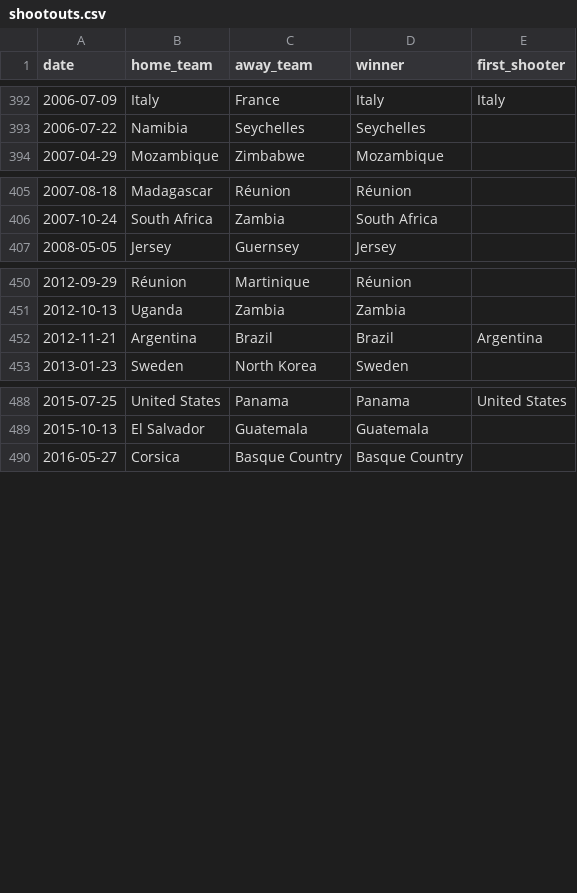
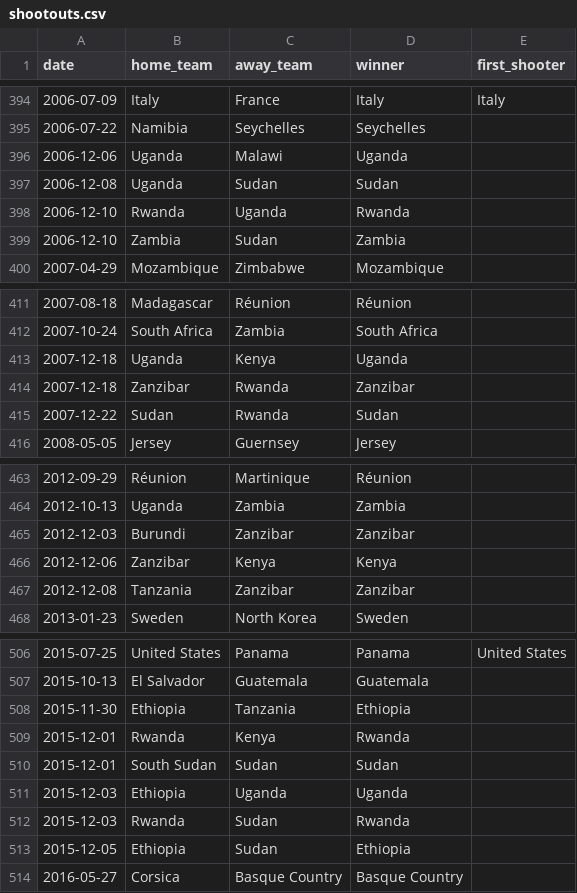
Before and after one commit to adirmancebojr/world-cup, a CSV file: 01_raw_data/shootouts.csv, drawn as a sheet; only a part is shown, gaps mark what is left out; removed rows and columns are numbered as before the commit, all else as after; the diff covers the shown part only; the diff names each change by its address in the sheet, - before the commit and + after, or states it on an @@ line.

```diff
--- a/01_raw_data/shootouts.csv
+++ b/01_raw_data/shootouts.csv
+row 396: 2006-12-06 | Uganda | Malawi | Uganda
+row 397: 2006-12-08 | Uganda | Sudan | Sudan
+row 398: 2006-12-10 | Rwanda | Uganda | Rwanda
+row 399: 2006-12-10 | Zambia | Sudan | Zambia
+row 413: 2007-12-18 | Uganda | Kenya | Uganda
+row 414: 2007-12-18 | Zanzibar | Rwanda | Zanzibar
+row 415: 2007-12-22 | Sudan | Rwanda | Sudan
-row 452: 2012-11-21 | Argentina | Brazil | Brazil | Argentina
+row 465: 2012-12-03 | Burundi | Zanzibar | Zanzibar
+row 466: 2012-12-06 | Zanzibar | Kenya | Kenya
+row 467: 2012-12-08 | Tanzania | Zanzibar | Zanzibar
+row 508: 2015-11-30 | Ethiopia | Tanzania | Ethiopia
+row 509: 2015-12-01 | Rwanda | Kenya | Rwanda
+row 510: 2015-12-01 | South Sudan | Sudan | Sudan
+row 511: 2015-12-03 | Ethiopia | Uganda | Uganda
+row 512: 2015-12-03 | Rwanda | Sudan | Rwanda
+row 513: 2015-12-05 | Ethiopia | Sudan | Ethiopia
```
Also changed, not shown: 10 added rows and 1 edited cell elsewhere in this file, 04_analysis_modules/01_team_strength/tables/elo_current.csv, 04_analysis_modules/01_team_strength/tables/elo_wc48.csv, 10 other files.
